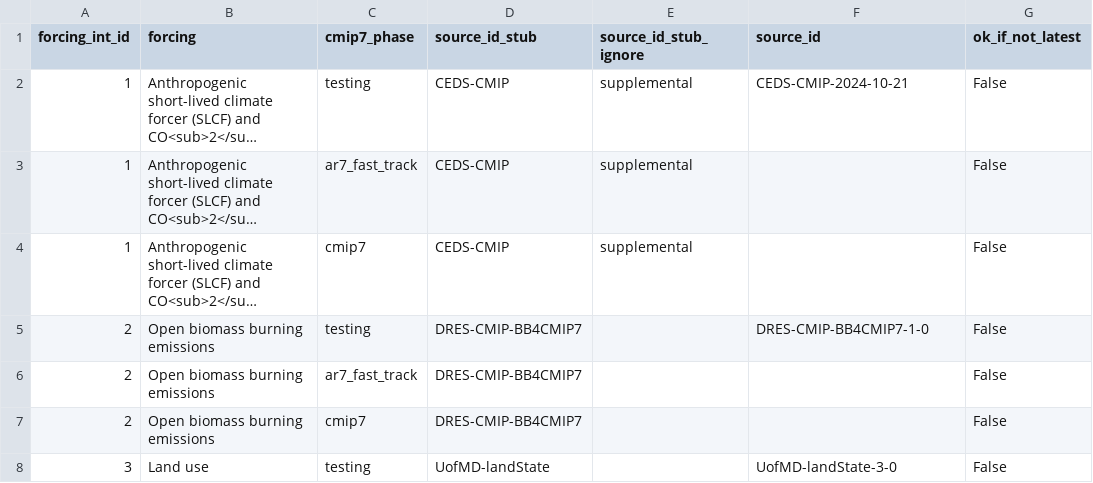
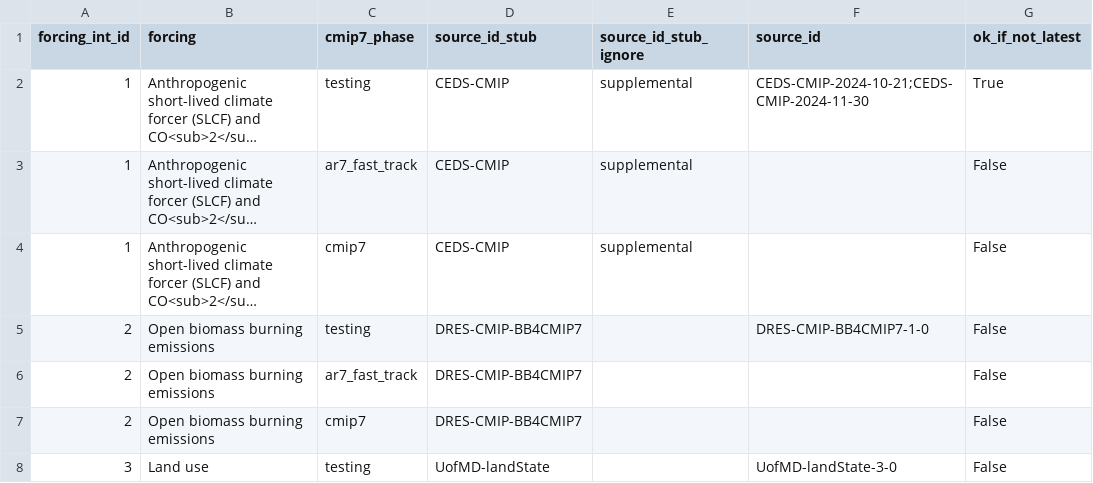
Before and after one commit to PCMDI/input4MIPs_CVs, a CSV file: docs/dataset-overviews/cmip7_phases_source_ids.csv, drawn as a sheet; only a part is shown; long unchanged cells end in …; the diff names each change by its address in the sheet, - before the commit and + after, or states it on an @@ line.

Commit message:
Add placeholder multi-source ID handling

```diff
--- a/docs/dataset-overviews/cmip7_phases_source_ids.csv
+++ b/docs/dataset-overviews/cmip7_phases_source_ids.csv
-F2 (source_id): CEDS-CMIP-2024-10-21
+F2 (source_id): CEDS-CMIP-2024-10-21;CEDS-CMIP-2024-11-30
-G2 (ok_if_not_latest): False
+G2 (ok_if_not_latest): True
```
Also changed, not shown: 3 other files.
